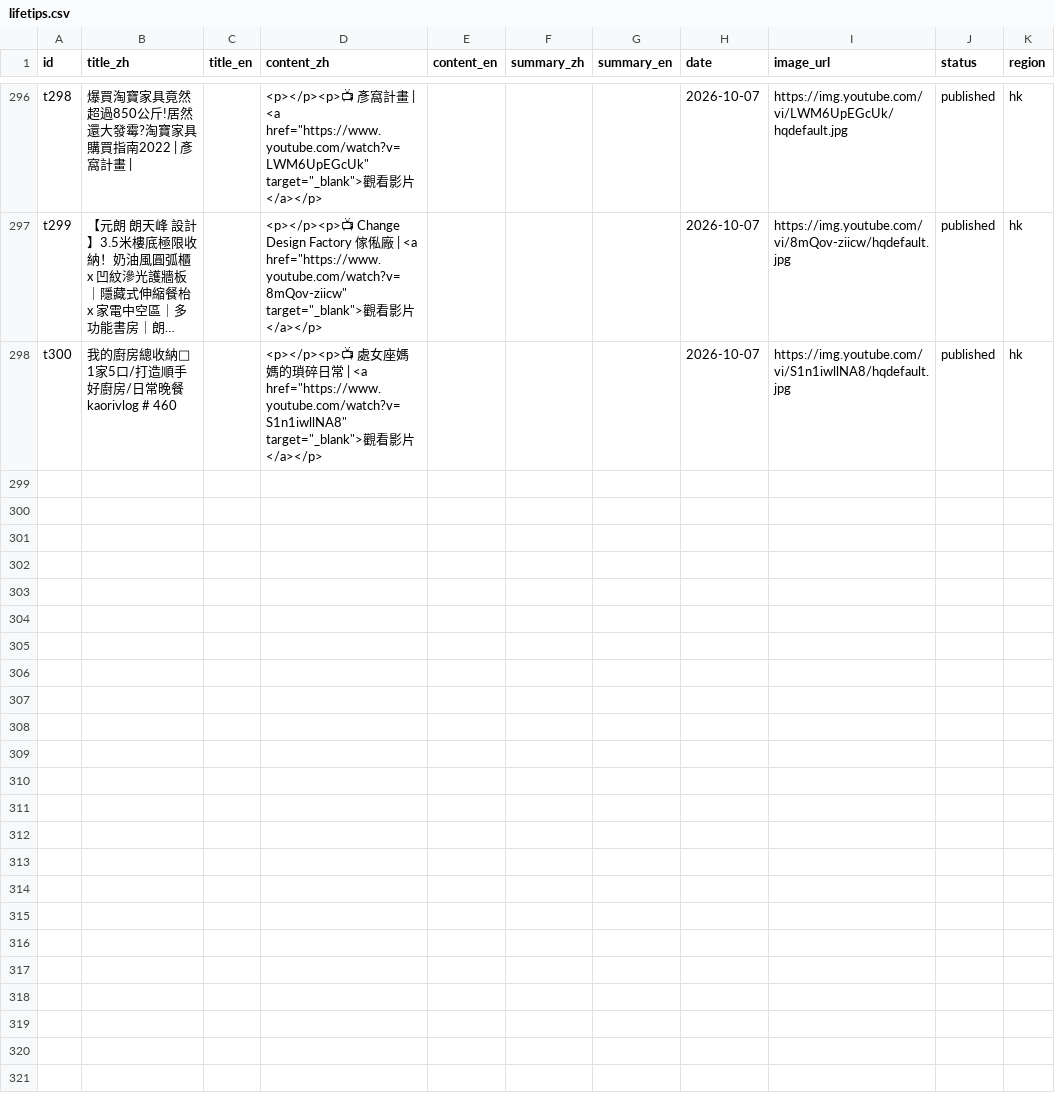
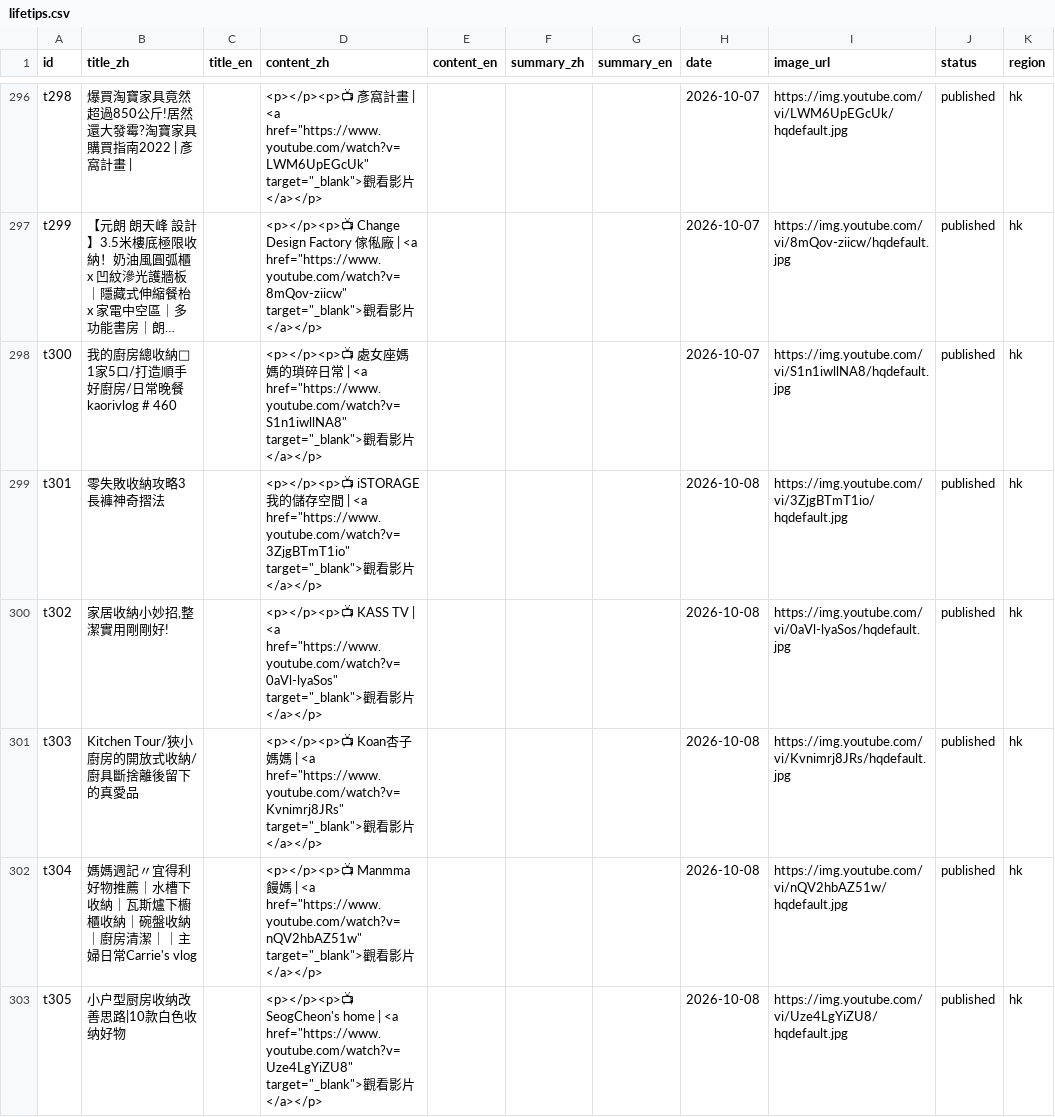
Before and after one commit to gbeoho/Thingerz, a CSV file: data/lifetips.csv, drawn as a sheet; only a part is shown, gaps mark what is left out; long unchanged cells end in …; the diff names each change by its address in the sheet, - before the commit and + after, or states it on an @@ line.

```diff
--- a/data/lifetips.csv
+++ b/data/lifetips.csv
+row 299: t301 | 零失敗收納攻略3 長褲神奇摺法 |  | <p></p><p>📺 iSTORAGE 我的儲存空間 | <a href="https://www.youtube.com/watch?v=3ZjgBTmT1io" target="_blank">觀看影片</a></p> |  |  |  | 2026-10-08 | https://img.youtube.com/vi/3ZjgBTmT1io/hqdefault.jpg | published | hk
+row 300: t302 | 家居收納小妙招,整潔實用剛剛好! |  | <p></p><p>📺 KASS TV | <a href="https://www.youtube.com/watch?v=0aVl-lyaSos" target="_blank">觀看影片</a></p> |  |  |  | 2026-10-08 | https://img.youtube.com/vi/0aVl-lyaSos/hqdefault.jpg | published | hk
+row 301: t303 | Kitchen Tour/狹小廚房的開放式收納/廚具斷捨離後留下的真愛品 |  | <p></p><p>📺 Koan杏子媽媽 | <a href="https://www.youtube.com/watch?v=Kvnimrj8JRs" target="_blank">觀看影片</a></p> |  |  |  | 2026-10-08 | https://img.youtube.com/vi/Kvnimrj8JRs/hqdefault.jpg | published | hk
+row 302: t304 | 媽媽週記〃宜得利好物推薦｜水槽下收納｜瓦斯爐下櫥櫃收納｜碗盤收納｜廚房清潔｜｜主婦日常Carrie's vlog |  | <p></p><p>📺 Manmma饅媽 | <a href="https://www.youtube.com/watch?v=nQV2hbAZ51w" target="_blank">觀看影片</a></p> |  |  |  | 2026-10-08 | https://img.youtube.com/vi/nQV2hbAZ51w/hqdefault.jpg | published | hk
+row 303: t305 | 小户型厨房收纳改善思路|10款白色收纳好物 |  | <p></p><p>📺 SeogCheon's home | <a href="https://www.youtube.com/watch?v=Uze4LgYiZU8" target="_blank">觀看影片</a></p> |  |  |  | 2026-10-08 | https://img.youtube.com/vi/Uze4LgYiZU8/hqdefault.jpg | published | hk
```
Also changed, not shown: data/news.csv.
